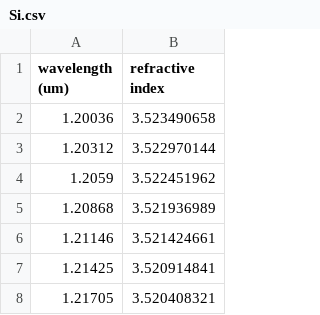
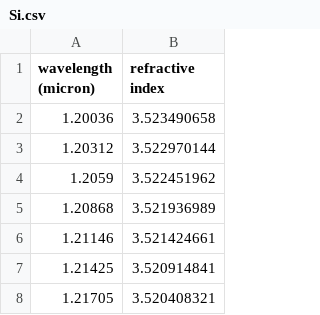
Before and after one commit to cornerstone-uos/cornerstone-community, a CSV file: Si_220nm_active/materials/Si.csv, drawn as a sheet; only a part is shown.

Commit message:
Change wavelength unit to micron and update data
Updated the header of the Si.csv file to use 'micron' instead of 'um' and added new refractive index data.

Signed-off-by: AEmreKaplan <122456328+AEmreKaplan@users.noreply.github.com>

```diff
--- a/Si_220nm_active/materials/Si.csv
+++ b/Si_220nm_active/materials/Si.csv
@@ -1,2 +1,2 @@
-wavelength (um),refractive index
+wavelength (micron),refractive index
 1.20036,3.523490658
```
